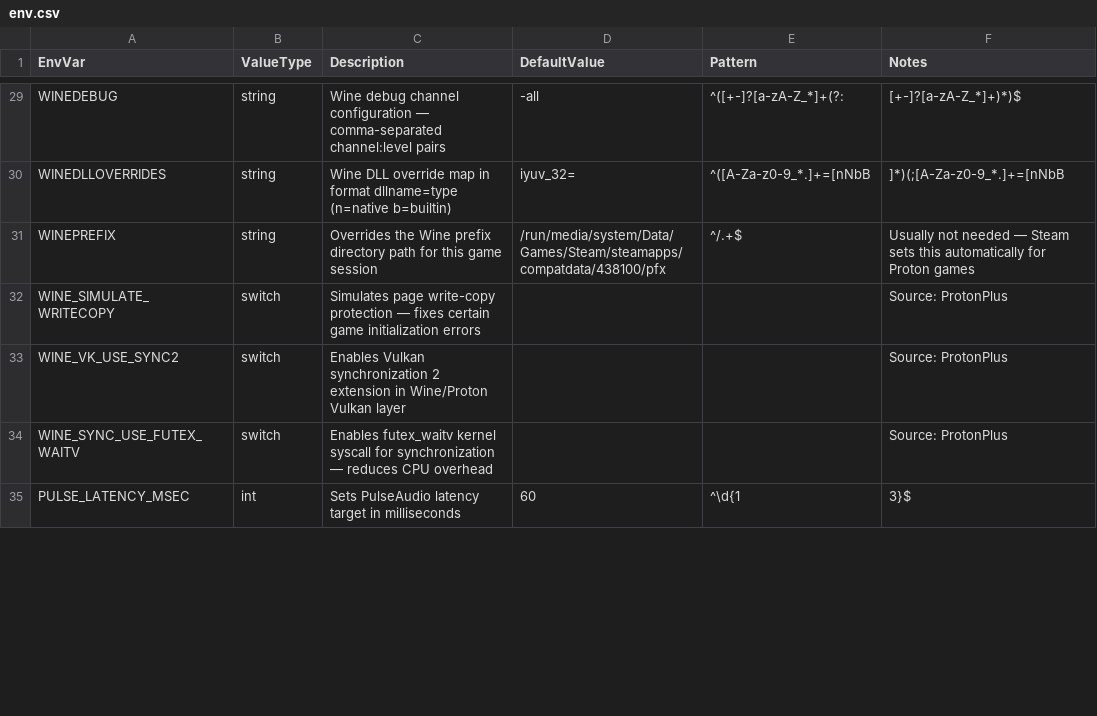
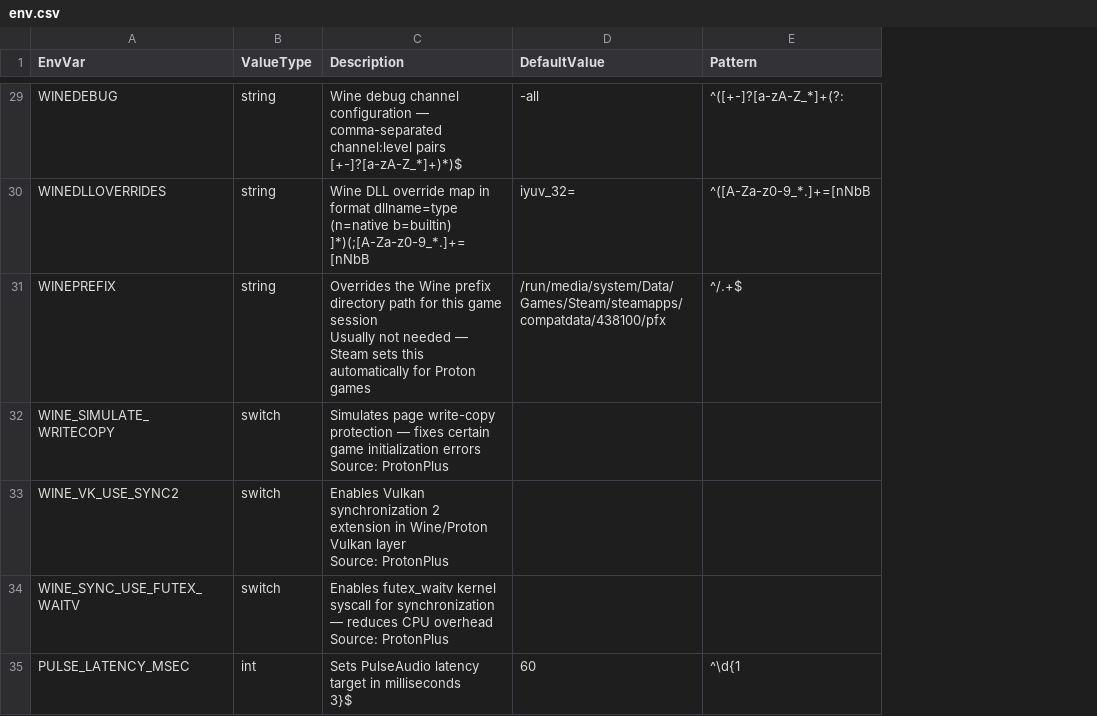
Before and after one commit to Bluscream/VRCOSC-Modules, a CSV file: VRCOSC.Modules/VRChatSettings/Definitions/env.csv, drawn as a sheet; only a part is shown, gaps mark what is left out; ↵ is a line break in a cell; the diff covers the shown part only; the diff names each change by its address in the sheet, - before the commit and + after, or states it on an @@ line.

Commit message:
env.csv + cmdline.csv: merge Notes column into Description (\n\n separator), remove Notes column

```diff
--- a/VRCOSC.Modules/VRChatSettings/Definitions/env.csv
+++ b/VRCOSC.Modules/VRChatSettings/Definitions/env.csv
-column F (Notes), rows 29-35: [+-]?[a-zA-Z_*]+)*)$ | ]*)(;[A-Za-z0-9_*.]+=[nNbB | Usually not needed — Steam sets this automatically for Proton games | Source: ProtonPlus | Source: ProtonPlus | Source: ProtonPlus | 3}$
-C29 (Description): …channel:level pairs
+C29 (Description): …channel:level pairs ↵ [+-]?[a-zA-Z_*]+)*)$
-C30 (Description): …(n=native b=builtin)
+C30 (Description): …(n=native b=builtin) ↵ ]*)(;[A-Za-z0-9_*.]+=[nNbB
-C31 (Description): …game session
+C31 (Description): …game session ↵ Usually not needed — Steam sets this automatically for Proton games
-C32 (Description): …initialization errors
+C32 (Description): …initialization errors ↵ Source: ProtonPlus
-C33 (Description): …Vulkan layer
+C33 (Description): …Vulkan layer ↵ Source: ProtonPlus
-C34 (Description): …CPU overhead
+C34 (Description): …CPU overhead ↵ Source: ProtonPlus
-C35 (Description): …in milliseconds
+C35 (Description): …in milliseconds ↵ 3}$
```
Also changed, not shown: 64 edited cells elsewhere in this file, VRCOSC.Modules/VRChatSettings/Definitions/cmdline.csv.
